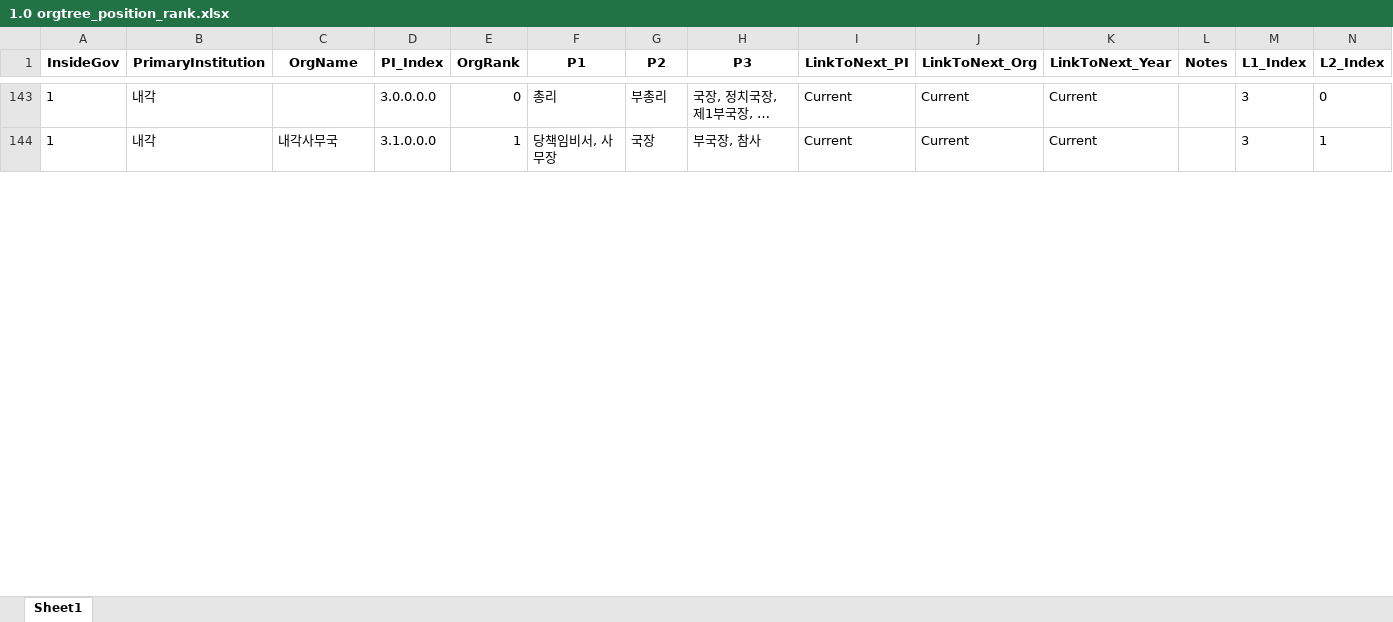
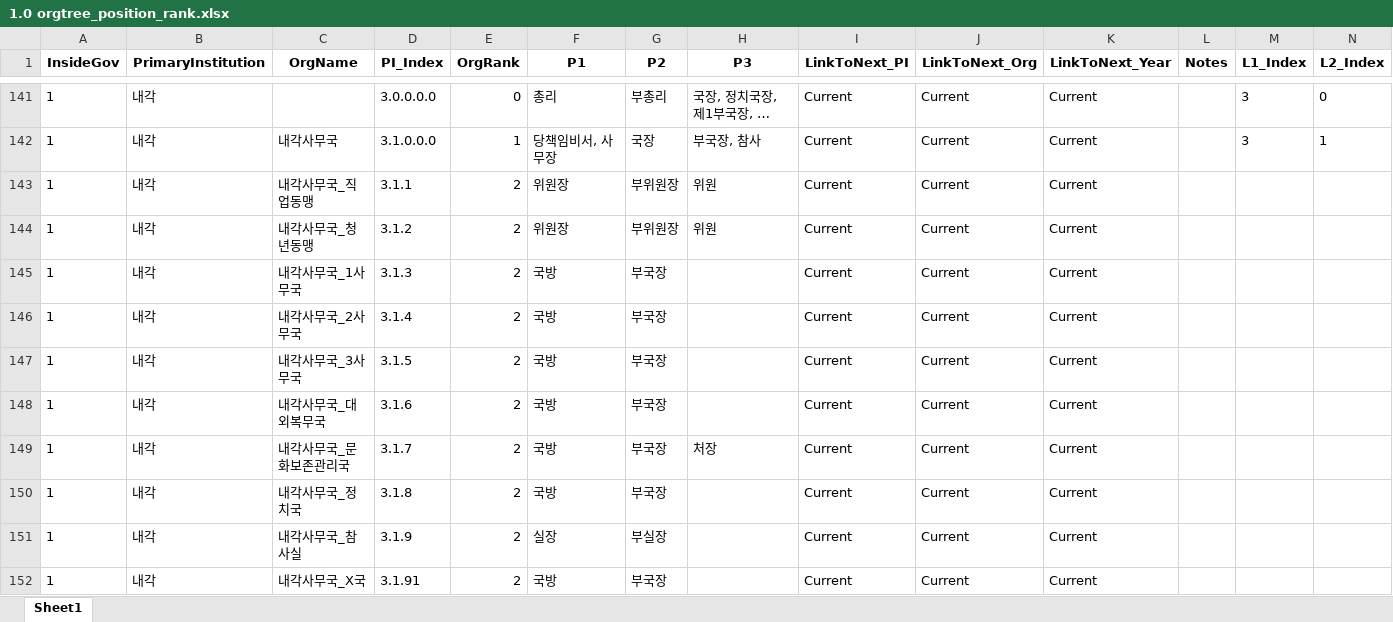
Before and after one commit to seouljake/nkelites, an Excel workbook: data/combined data/combined data - 1 cleaning/cleaning step 2 - career/2.7 orgtree position & rank/1.0 orgtree_position_rank.xlsx, sheet Sheet1, drawn as a sheet; only a part is shown, gaps mark what is left out; long unchanged cells end in …; values as stored, in another font and other column widths than the file's, no borders; rows hold the shown columns only; the diff covers the shown part only; the diff names each change by its address in the sheet, - before the commit and + after, or states it on an @@ line.

```diff
--- a/data/combined data/combined data - 1 cleaning/cleaning step 2 - career/2.7 orgtree position & rank/1.0 orgtree_position_rank.xlsx (sheet Sheet1)
+++ b/data/combined data/combined data - 1 cleaning/cleaning step 2 - career/2.7 orgtree position & rank/1.0 orgtree_position_rank.xlsx (sheet Sheet1)
+row 143: 1 | 내각 | 내각사무국_직업동맹 | 3.1.1 | 2 | 위원장 | 부위원장 | 위원 | Current | Current | Current
+row 144: 1 | 내각 | 내각사무국_청년동맹 | 3.1.2 | 2 | 위원장 | 부위원장 | 위원 | Current | Current | Current
+row 145: 1 | 내각 | 내각사무국_1사무국 | 3.1.3 | 2 | 국방 | 부국장 |  | Current | Current | Current
+row 146: 1 | 내각 | 내각사무국_2사무국 | 3.1.4 | 2 | 국방 | 부국장 |  | Current | Current | Current
+row 147: 1 | 내각 | 내각사무국_3사무국 | 3.1.5 | 2 | 국방 | 부국장 |  | Current | Current | Current
+row 148: 1 | 내각 | 내각사무국_대외복무국 | 3.1.6 | 2 | 국방 | 부국장 |  | Current | Current | Current
+row 149: 1 | 내각 | 내각사무국_문화보존관리국 | 3.1.7 | 2 | 국방 | 부국장 | 처장 | Current | Current | Current
+row 150: 1 | 내각 | 내각사무국_정치국 | 3.1.8 | 2 | 국방 | 부국장 |  | Current | Current | Current
+row 151: 1 | 내각 | 내각사무국_참사실 | 3.1.9 | 2 | 실장 | 부실장 |  | Current | Current | Current
+row 152: 1 | 내각 | 내각사무국_X국 | 3.1.91 | 2 | 국방 | 부국장 |  | Current | Current | Current
```
Also changed, not shown: 121 added rows and 31 moved rows elsewhere in this sheet, 1 other file.
